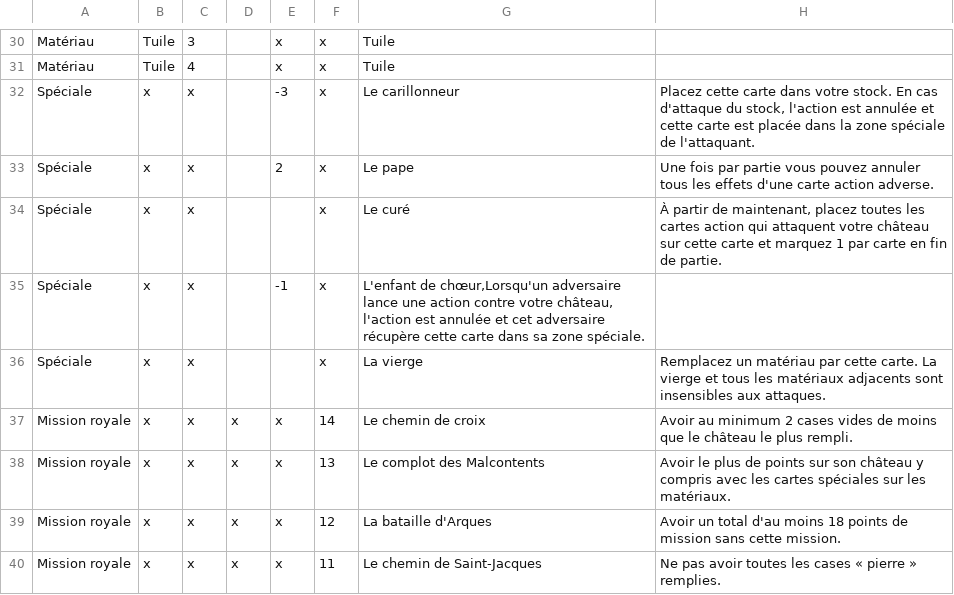
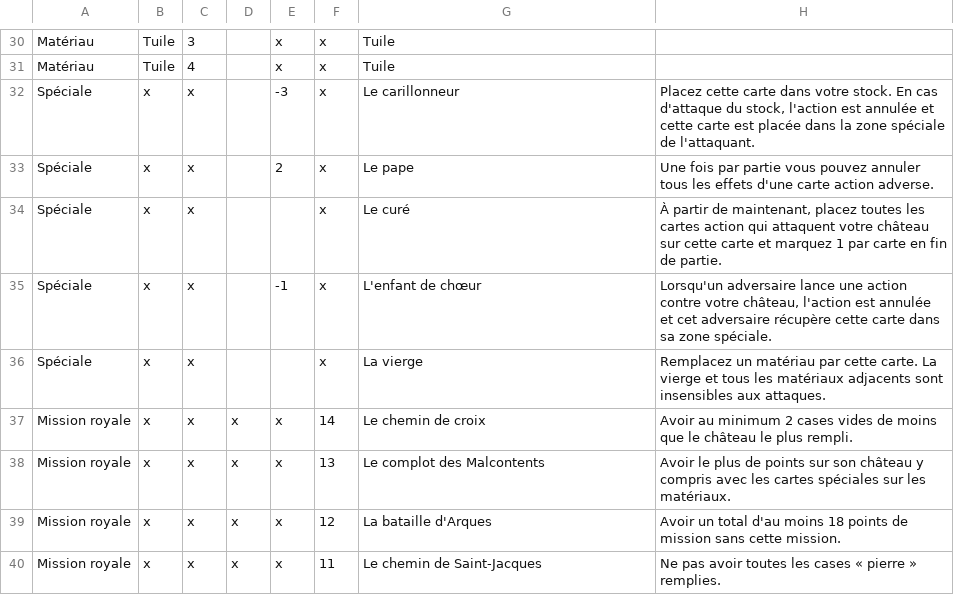
Before and after one commit to celidums/artigiano, a CSV file: ✝ Clergé.csv, drawn as a sheet; only a part is shown, gaps mark what is left out.

```diff
--- a/✝ Clergé.csv
+++ b/✝ Clergé.csv
@@ -34,3 +34,3 @@ Spéciale,x,x,,2,x,Le pape,Une fois par partie vous pouvez annuler tous les effe
 Spéciale,x,x,,,x,Le curé,"À partir de maintenant, placez toutes les cartes action qui attaquent votre château sur cette carte et marquez 1 par carte en fin de partie."
-Spéciale,x,x,,-1,x,"L'enfant de chœur,Lorsqu'un adversaire lance une action contre votre château, l'action est annulée et cet adversaire récupère cette carte dans sa zone spéciale."
+Spéciale,x,x,,-1,x,L'enfant de chœur,"Lorsqu'un adversaire lance une action contre votre château, l'action est annulée et cet adversaire récupère cette carte dans sa zone spéciale."
 Spéciale,x,x,,,x,La vierge,Remplacez un matériau par cette carte. La vierge et tous les matériaux adjacents sont insensibles aux attaques.
```
Also changed, not shown: ⚒ Artisans.csv, ⚔ Armée.csv.
